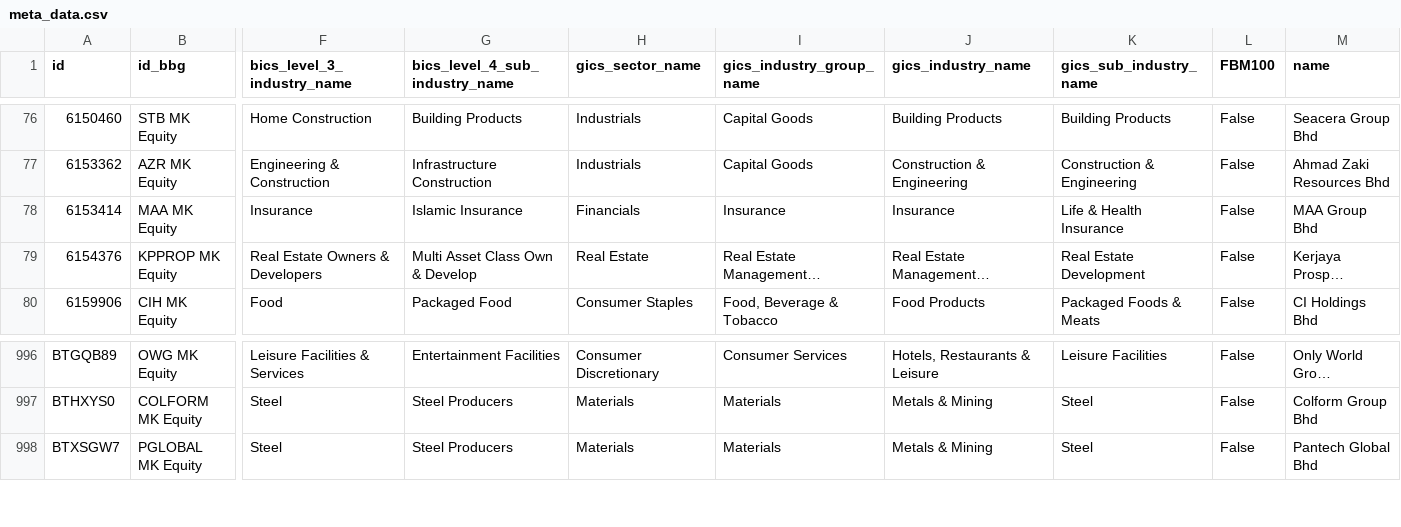
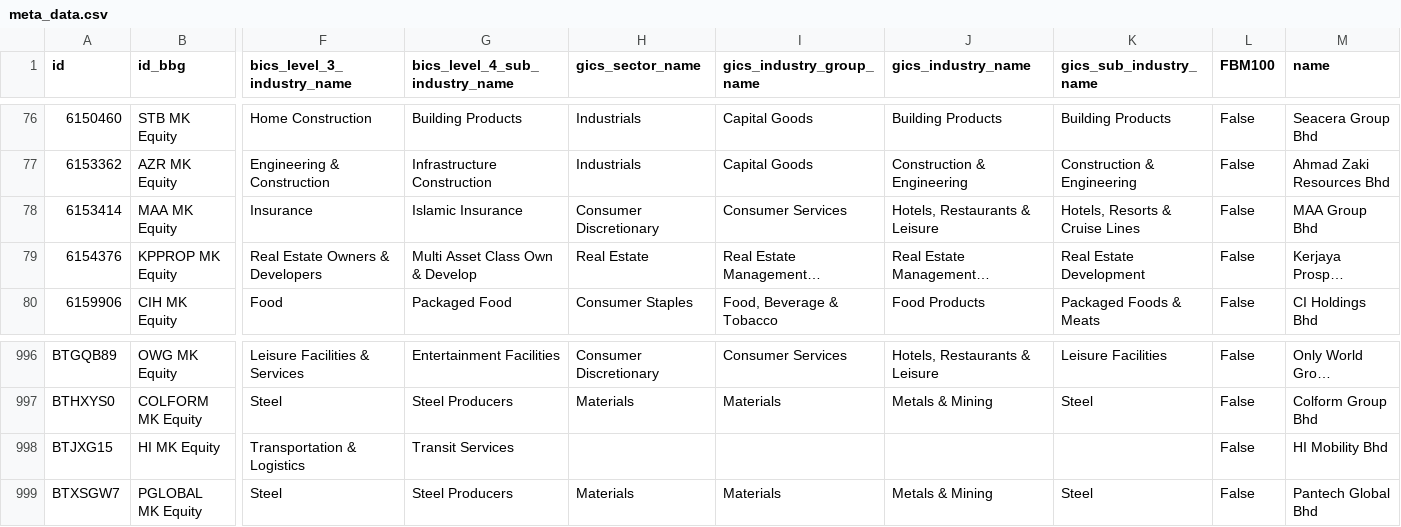
Before and after one commit to etq-quant/bursa, a CSV file: data/meta_data.csv, drawn as a sheet; only a part is shown, gaps mark what is left out; long unchanged cells end in …; rows hold the shown columns only; the diff names each change by its address in the sheet, - before the commit and + after, or states it on an @@ line.

Commit message:
[bot] commit

```diff
--- a/data/meta_data.csv
+++ b/data/meta_data.csv
-H78 (gics_sector_name): Financials
+H78 (gics_sector_name): Consumer Discretionary
-I78 (gics_industry_group_name): Insurance
+I78 (gics_industry_group_name): Consumer Services
-J78 (gics_industry_name): Insurance
+J78 (gics_industry_name): Hotels, Restaurants & Leisure
-K78 (gics_sub_industry_name): Life & Health Insurance
+K78 (gics_sub_industry_name): Hotels, Resorts & Cruise Lines
+row 998: BTJXG15 | HI MK Equity | Transportation & Logistics | Transit Services |  |  |  |  | False | HI Mobility Bhd
```
